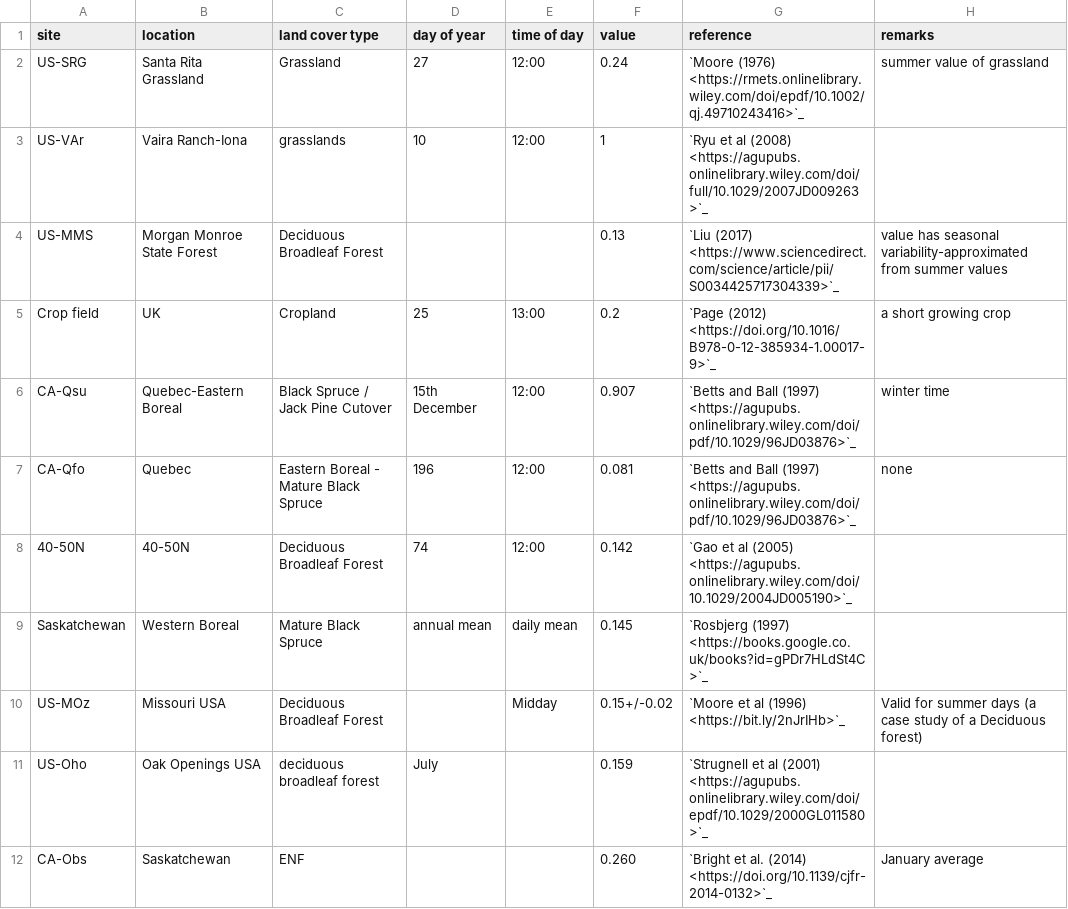
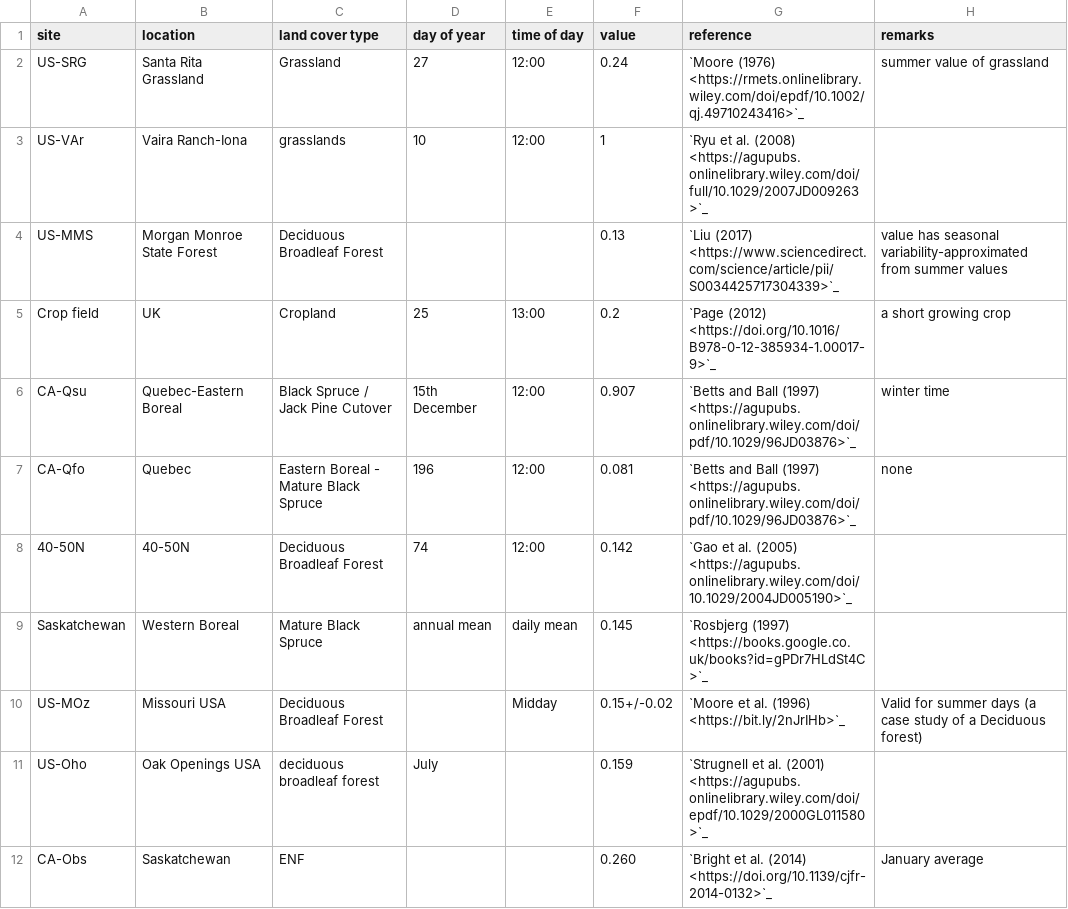
Before and after one commit to zfadli98/albedo-collection, a CSV file: albedo.csv, drawn as a sheet.

Commit message:
Update albedo.csv

```diff
--- a/albedo.csv
+++ b/albedo.csv
@@ -2,3 +2,3 @@ site,location,land cover type,day of year,time of day,value,reference,remarks
 US-SRG, Santa Rita Grassland, Grassland, 27, 12:00, 0.24, `Moore (1976) <https://rmets.onlinelibrary.wiley.com/doi/epdf/10.1002/qj.49710243416>`_, summer value of grassland
-US-VAr, Vaira Ranch-Iona,grasslands,10,12:00,1,`Ryu et al (2008) <https://agupubs.onlinelibrary.wiley.com/doi/full/10.1029/2007JD009263>`_,
+US-VAr, Vaira Ranch-Iona,grasslands,10,12:00,1,`Ryu et al. (2008) <https://agupubs.onlinelibrary.wiley.com/doi/full/10.1029/2007JD009263>`_,
 US-MMS, Morgan Monroe State Forest, Deciduous Broadleaf Forest, , , 0.13, `Liu (2017) <https://www.sciencedirect.com/science/article/pii/S0034425717304339>`_, value has seasonal variability-approximated from summer values
@@ -7,6 +7,6 @@ CA-Qsu,Quebec-Eastern Boreal,Black Spruce / Jack Pine Cutover, 15th December, 12
 CA-Qfo,Quebec,Eastern Boreal - Mature Black Spruce,196,12:00,0.081,`Betts and Ball (1997) <https://agupubs.onlinelibrary.wiley.com/doi/pdf/10.1029/96JD03876>`_,none
-40-50N,40-50N,Deciduous Broadleaf Forest,74,12:00,0.142,`Gao et al (2005) <https://agupubs.onlinelibrary.wiley.com/doi/10.1029/2004JD005190>`_,
+40-50N,40-50N,Deciduous Broadleaf Forest,74,12:00,0.142,`Gao et al. (2005) <https://agupubs.onlinelibrary.wiley.com/doi/10.1029/2004JD005190>`_,
 Saskatchewan,Western Boreal,Mature Black Spruce,annual mean,daily mean,0.145,`Rosbjerg (1997) <https://books.google.co.uk/books?id=gPDr7HLdSt4C>`_,
-US-MOz,Missouri USA,Deciduous Broadleaf Forest,,Midday,0.15+/-0.02,`Moore et al (1996) <https://bit.ly/2nJrIHb>`_,Valid for summer days (a case study of a Deciduous forest)
-US-Oho,Oak Openings USA,deciduous broadleaf forest,July,,0.159,`Strugnell et al (2001) <https://agupubs.onlinelibrary.wiley.com/doi/epdf/10.1029/2000GL011580>`_,
+US-MOz,Missouri USA,Deciduous Broadleaf Forest,,Midday,0.15+/-0.02,`Moore et al. (1996) <https://bit.ly/2nJrIHb>`_,Valid for summer days (a case study of a Deciduous forest)
+US-Oho,Oak Openings USA,deciduous broadleaf forest,July,,0.159,`Strugnell et al. (2001) <https://agupubs.onlinelibrary.wiley.com/doi/epdf/10.1029/2000GL011580>`_,
 CA-Obs,Saskatchewan,ENF,,,0.260, `Bright et al. (2014) <https://doi.org/10.1139/cjfr-2014-0132>`_,January average
```
